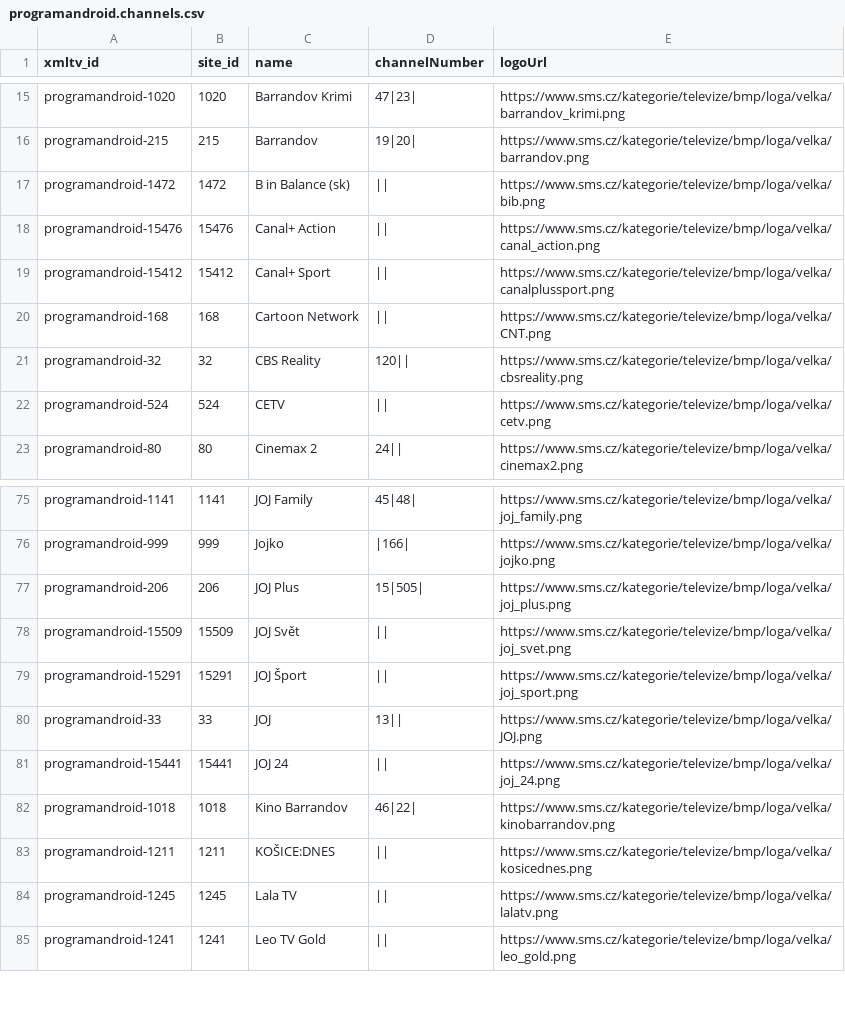
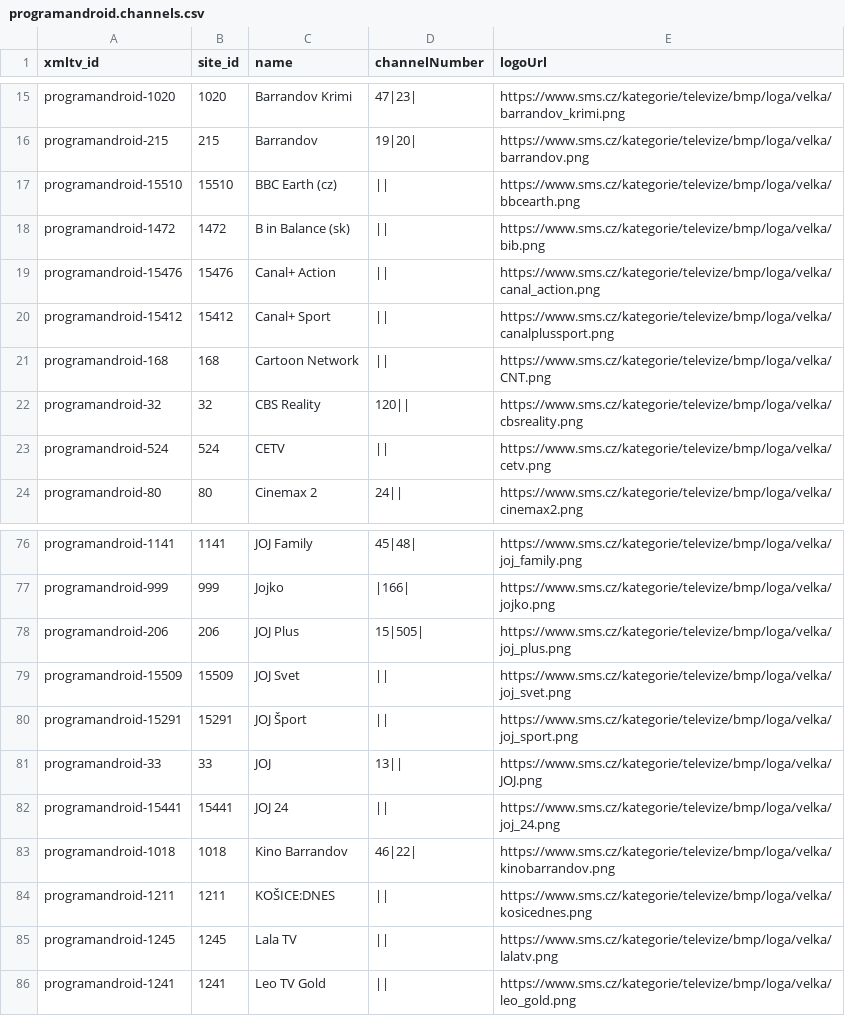
Before and after one commit to milankomaj/data, a CSV file: epg-grabber/csv/programandroid.channels.csv, drawn as a sheet; only a part is shown, gaps mark what is left out.

Commit message:
epg-grabber-update-codes

```diff
--- a/epg-grabber/csv/programandroid.channels.csv
+++ b/epg-grabber/csv/programandroid.channels.csv
@@ -16,2 +16,3 @@ programandroid-1020,1020,Barrandov Krimi,47|23|,https://www.sms.cz/kategorie/tel
 programandroid-215,215,Barrandov,19|20|,https://www.sms.cz/kategorie/televize/bmp/loga/velka/barrandov.png
+programandroid-15510,15510,BBC Earth (cz),||,https://www.sms.cz/kategorie/televize/bmp/loga/velka/bbcearth.png
 programandroid-1472,1472,B in Balance (sk),||,https://www.sms.cz/kategorie/televize/bmp/loga/velka/bib.png
@@ -77,3 +78,3 @@ programandroid-999,999,Jojko,|166|,https://www.sms.cz/kategorie/televize/bmp/log
 programandroid-206,206,JOJ Plus,15|505|,https://www.sms.cz/kategorie/televize/bmp/loga/velka/joj_plus.png
-programandroid-15509,15509,JOJ Svět,||,https://www.sms.cz/kategorie/televize/bmp/loga/velka/joj_svet.png
+programandroid-15509,15509,JOJ Svet,||,https://www.sms.cz/kategorie/televize/bmp/loga/velka/joj_svet.png
 programandroid-15291,15291,JOJ Šport,||,https://www.sms.cz/kategorie/televize/bmp/loga/velka/joj_sport.png
```
Also changed, not shown: 1 other file.
